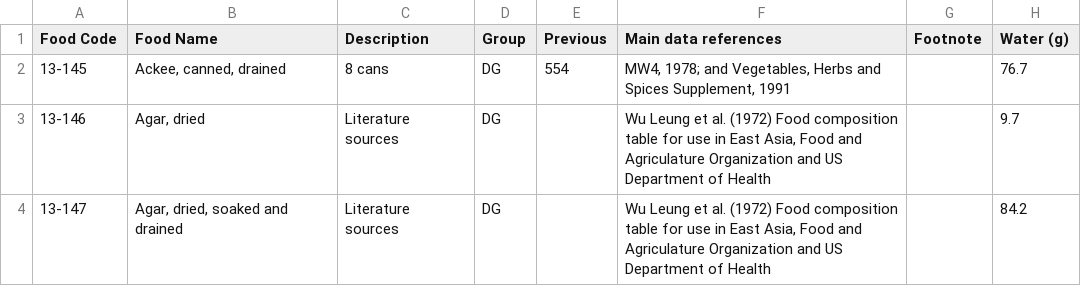
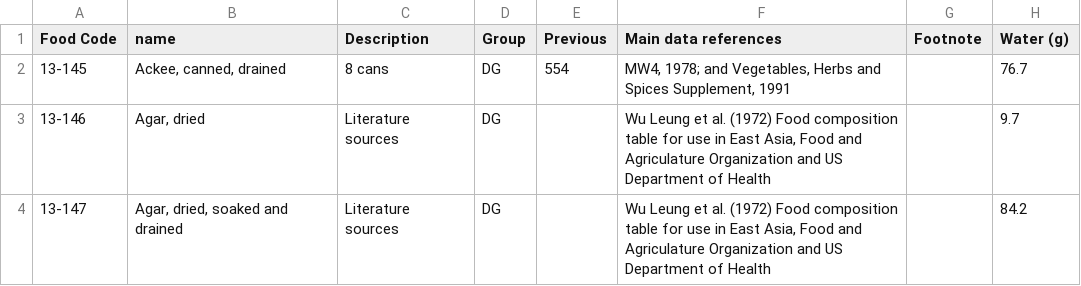
Before and after one commit to nabaroa/weight-cycle-graph, a CSV file: docs/data/composition-of-foods-test2.csv, drawn as a sheet; only a part is shown; the diff names each change by its address in the sheet, - before the commit and + after, or states it on an @@ line.

Commit message:
Change data group name to test data

```diff
--- a/docs/data/composition-of-foods-test2.csv
+++ b/docs/data/composition-of-foods-test2.csv
-B1: Food Name
+B1: name
```
